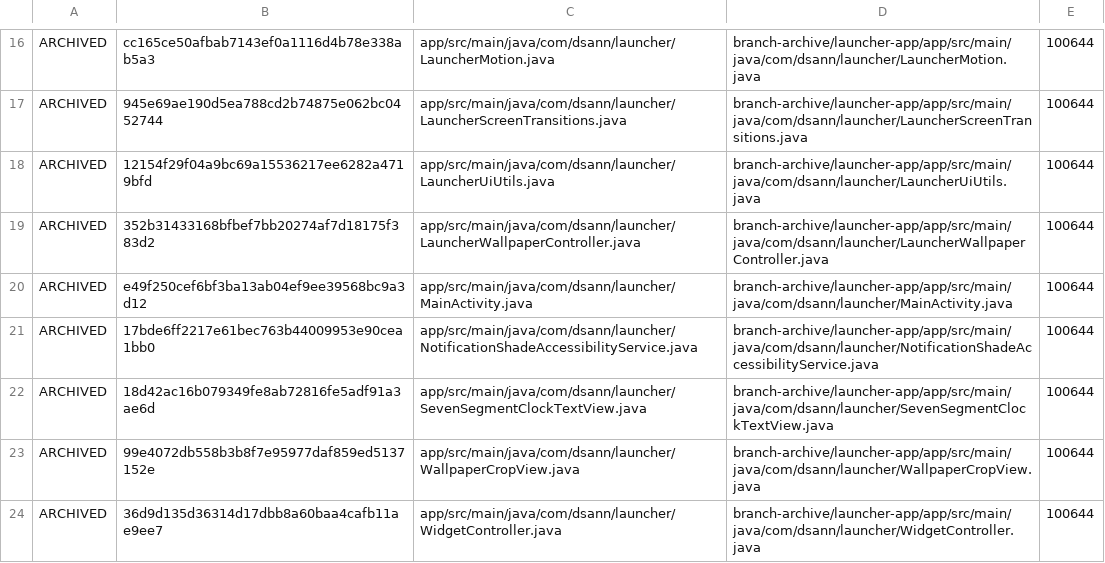
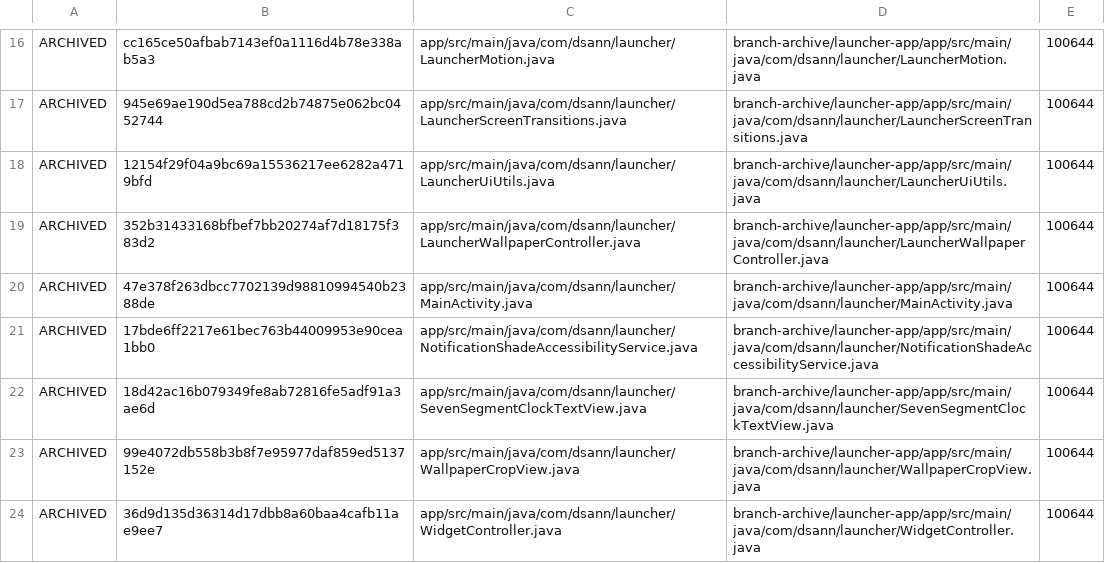
Before and after one commit to DS-ann/D.S-Apps, a TSV file: branch-archive/launcher-app/ARCHIVE-MANIFEST.tsv, drawn as a sheet; only a part is shown, gaps mark what is left out.

```diff
--- a/branch-archive/launcher-app/ARCHIVE-MANIFEST.tsv
+++ b/branch-archive/launcher-app/ARCHIVE-MANIFEST.tsv
@@ -19,3 +19,3 @@ ARCHIVED	12154f29f04a9bc69a15536217ee6282a4719bfd	app/src/main/java/com/dsann/la
 ARCHIVED	352b31433168bfbef7bb20274af7d18175f383d2	app/src/main/java/com/dsann/launcher/LauncherWallpaperController.java	branch-archive/launcher-app/app/src/main/java/com/dsann/launcher/LauncherWallpaperController.java	100644
-ARCHIVED	e49f250cef6bf3ba13ab04ef9ee39568bc9a3d12	app/src/main/java/com/dsann/launcher/MainActivity.java	branch-archive/launcher-app/app/src/main/java/com/dsann/launcher/MainActivity.java	100644
+ARCHIVED	47e378f263dbcc7702139d98810994540b2388de	app/src/main/java/com/dsann/launcher/MainActivity.java	branch-archive/launcher-app/app/src/main/java/com/dsann/launcher/MainActivity.java	100644
 ARCHIVED	17bde6ff2217e61bec763b44009953e90cea1bb0	app/src/main/java/com/dsann/launcher/NotificationShadeAccessibilityService.java	branch-archive/launcher-app/app/src/main/java/com/dsann/launcher/NotificationShadeAccessibilityService.java	100644
```
Also changed, not shown: 1 other file.
